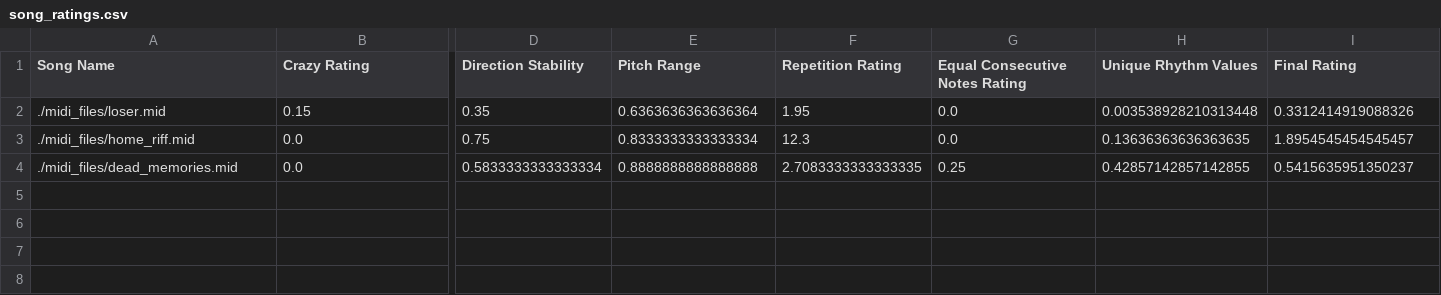
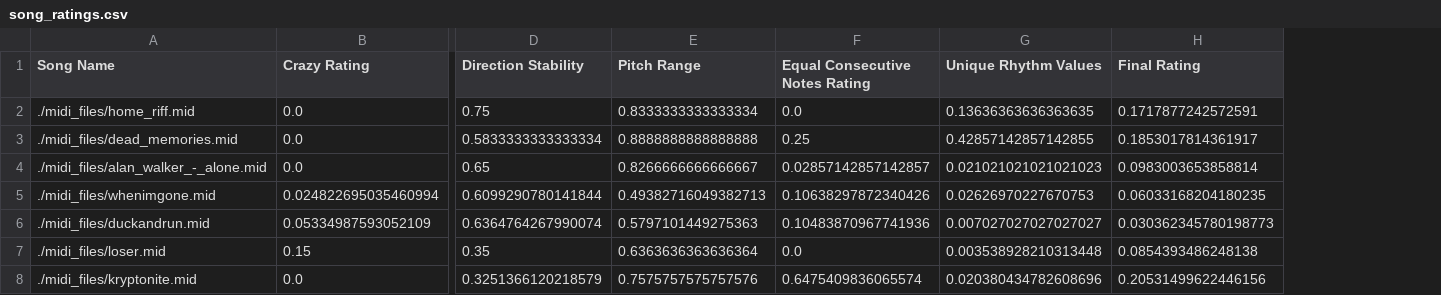
Before and after one commit to rudra0000/GenerativeMusicProd, a CSV file: song_ratings.csv, drawn as a sheet; only a part is shown, gaps mark what is left out; removed rows and columns are numbered as before the commit, all else as after; rows hold the shown columns only; the diff names each change by its address in the sheet, - before the commit and + after, or states it on an @@ line.

```diff
--- a/song_ratings.csv
+++ b/song_ratings.csv
-column F (Repetition Rating), rows 3-4: 12.3 | 2.7083333333333335
-row 2: ./midi_files/loser.mid | 0.15 | 0.35 | 0.6363636363636364 | 1.95 | 0.0 | 0.003538928210313448 | 0.3312414919088326
-H2 (Final Rating): 1.8954545454545457
+H2 (Final Rating): 0.1717877242572591
-H3 (Final Rating): 0.5415635951350237
+H3 (Final Rating): 0.1853017814361917
+row 4: ./midi_files/alan_walker_-_alone.mid | 0.0 | 0.65 | 0.8266666666666667 | 0.02857142857142857 | 0.021021021021021023 | 0.0983003653858814
+row 5: ./midi_files/whenimgone.mid | 0.024822695035460994 | 0.6099290780141844 | 0.49382716049382713 | 0.10638297872340426 | 0.02626970227670753 | 0.06033168204180235
+row 6: ./midi_files/duckandrun.mid | 0.05334987593052109 | 0.6364764267990074 | 0.5797101449275363 | 0.10483870967741936 | 0.007027027027027027 | 0.030362345780198773
+row 7: ./midi_files/loser.mid | 0.15 | 0.35 | 0.6363636363636364 | 0.0 | 0.003538928210313448 | 0.0854393486248138
+row 8: ./midi_files/kryptonite.mid | 0.0 | 0.3251366120218579 | 0.7575757575757576 | 0.6475409836065574 | 0.020380434782608696 | 0.20531499622446156
```
Also changed, not shown: 14 other files.
